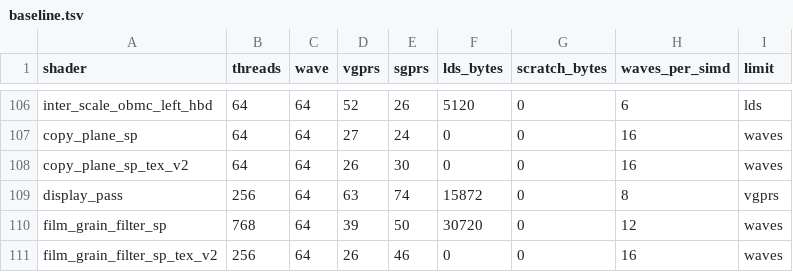
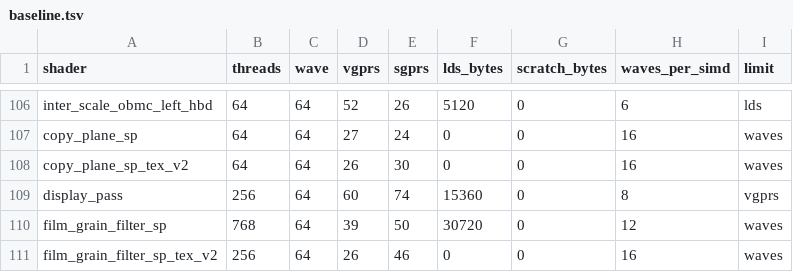
Before and after one commit to Zorro92/rav1g, a TSV file: testing/shader_regs/baseline.tsv, drawn as a sheet; only a part is shown, gaps mark what is left out.

```diff
--- a/testing/shader_regs/baseline.tsv
+++ b/testing/shader_regs/baseline.tsv
@@ -108,3 +108,3 @@ copy_plane_sp	64	64	27	24	0	0	16	waves
 copy_plane_sp_tex_v2	64	64	26	30	0	0	16	waves
-display_pass	256	64	63	74	15872	0	8	vgprs
+display_pass	256	64	60	74	15360	0	8	vgprs
 film_grain_filter_sp	768	64	39	50	30720	0	12	waves
```
Also changed, not shown: 14 other files.
